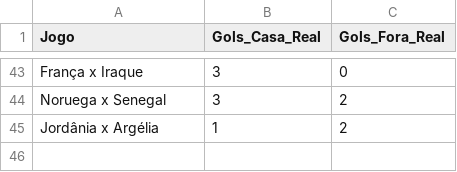
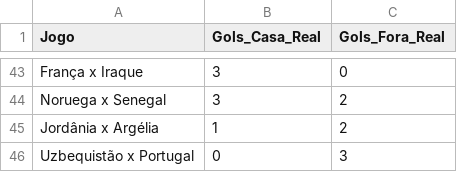
Before and after one commit to LucasRoMatos/bolao-familia-2026, a CSV file: resultados.csv, drawn as a sheet; only a part is shown, gaps mark what is left out.

Commit message:
Atualizar o resultados.csv

```diff
--- a/resultados.csv
+++ b/resultados.csv
@@ -45 +45,2 @@ Noruega x Senegal,3,2
 Jordânia x Argélia,1,2
+Uzbequistão x Portugal,0,3
```
